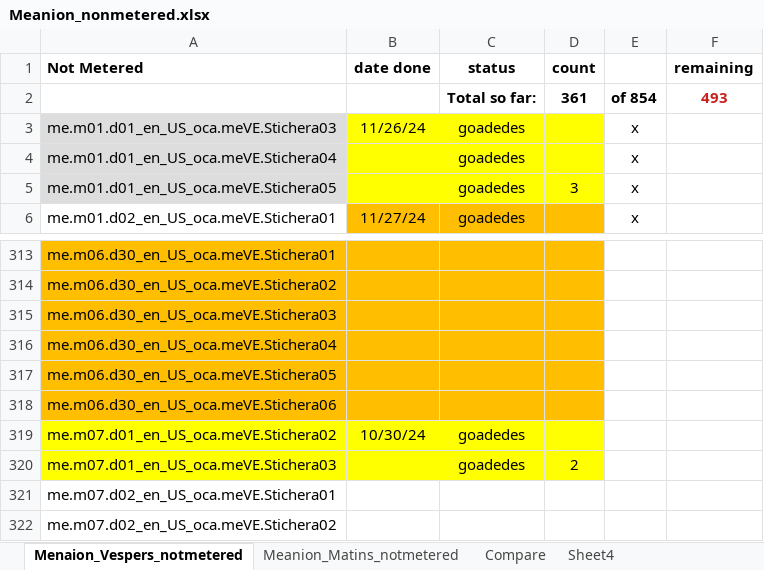
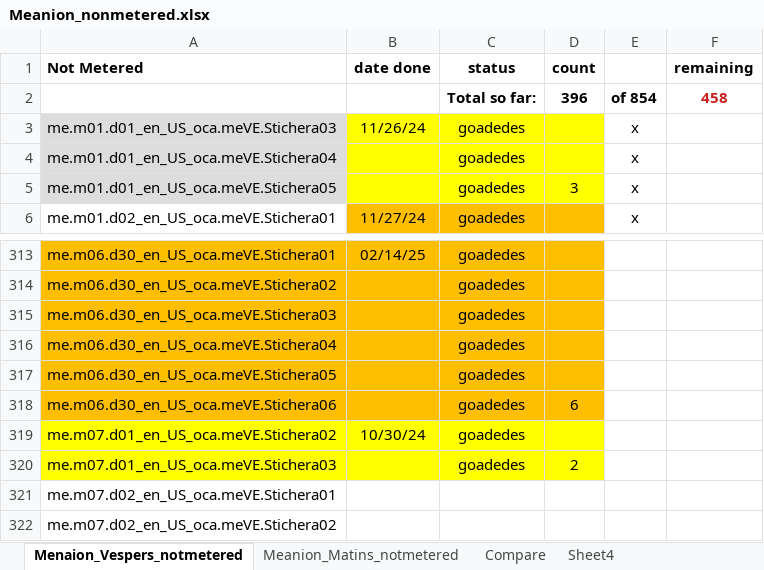
Before and after one commit to AGES-Initiatives/ages-alwb-system, an Excel workbook: net.ages.liturgical.workbench.system/MyWorkFiles/Meanion_nonmetered.xlsx, sheet Menaion_Vespers_notmetered, drawn as a sheet; only a part is shown, gaps mark what is left out; values as stored, in another font and other column widths than the file's, no borders; the diff covers the shown part only; the diff names each change by its address in the sheet, - before the commit and + after, or states it on an @@ line.

```diff
--- a/net.ages.liturgical.workbench.system/MyWorkFiles/Meanion_nonmetered.xlsx (sheet Menaion_Vespers_notmetered)
+++ b/net.ages.liturgical.workbench.system/MyWorkFiles/Meanion_nonmetered.xlsx (sheet Menaion_Vespers_notmetered)
-D2 (count): 361
+D2 (count): 396
-F2 (remaining): 493
+F2 (remaining): 458
-B313 (date done): (empty)
+B313 (date done): 02/14/25
-C313:C318 (status): (empty)
+C313:C318 (status): goadedes
-D318 (count): (empty)
+D318 (count): 6
```
Also changed, not shown: 13 edited cells elsewhere in this sheet, 1 other file.
